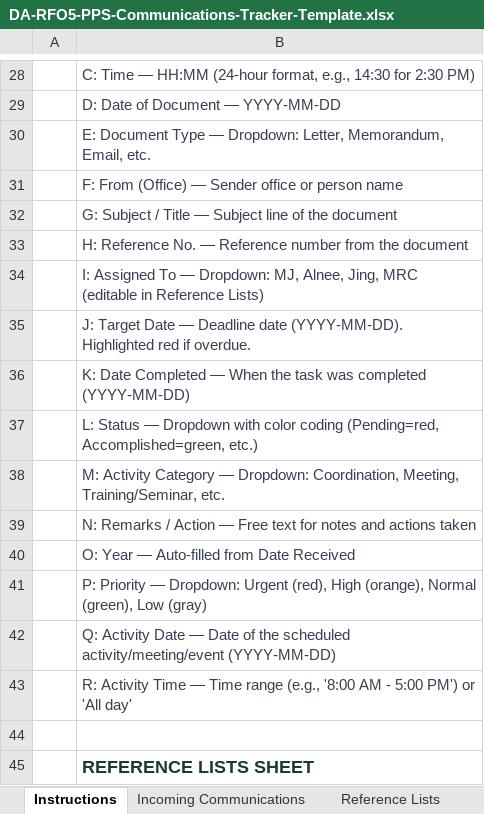
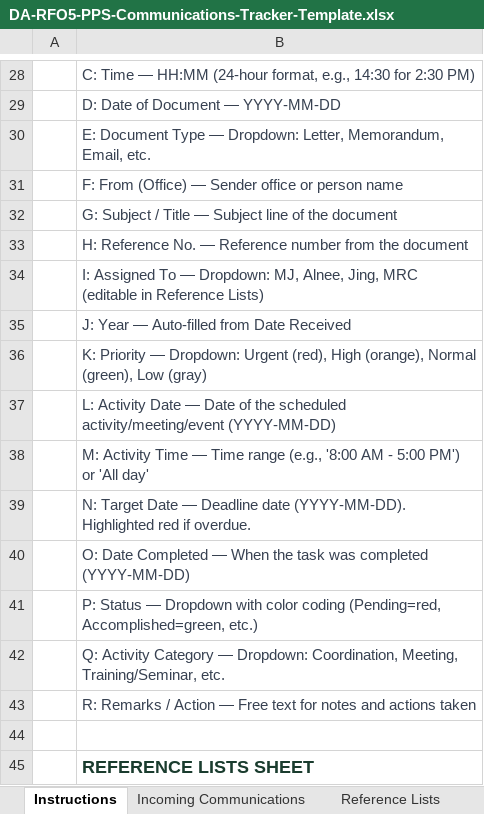
Before and after one commit to Neu-Mike09/pps-tracker, an Excel workbook: download/DA-RFO5-PPS-Communications-Tracker-Template.xlsx, sheet Instructions, drawn as a sheet; only a part is shown, gaps mark what is left out; values as stored, in another font and other column widths than the file's, no borders; the diff names each change by its address in the sheet, - before the commit and + after, or states it on an @@ line.

Commit message:
Reorder Google Sheets columns: Year, Priority, Activity Date, Activity Time moved between Assigned To and Target Date

```diff
--- a/download/DA-RFO5-PPS-Communications-Tracker-Template.xlsx (sheet Instructions)
+++ b/download/DA-RFO5-PPS-Communications-Tracker-Template.xlsx (sheet Instructions)
-B35: J: Target Date — Deadline date (YYYY-MM-DD). Highlighted red if overdue.
+B35: J: Year — Auto-filled from Date Received
-B36: K: Date Completed — When the task was completed (YYYY-MM-DD)
+B36: K: Priority — Dropdown: Urgent (red), High (orange), Normal (green), Low (gray)
-B37: L: Status — Dropdown with color coding (Pending=red, Accomplished=green, etc.)
+B37: L: Activity Date — Date of the scheduled activity/meeting/event (YYYY-MM-DD)
-B38: M: Activity Category — Dropdown: Coordination, Meeting, Training/Seminar, etc.
+B38: M: Activity Time — Time range (e.g., '8:00 AM - 5:00 PM') or 'All day'
-B39: N: Remarks / Action — Free text for notes and actions taken
+B39: N: Target Date — Deadline date (YYYY-MM-DD). Highlighted red if overdue.
-B40: O: Year — Auto-filled from Date Received
+B40: O: Date Completed — When the task was completed (YYYY-MM-DD)
-B41: P: Priority — Dropdown: Urgent (red), High (orange), Normal (green), Low (gray)
+B41: P: Status — Dropdown with color coding (Pending=red, Accomplished=green, etc.)
-B42: Q: Activity Date — Date of the scheduled activity/meeting/event (YYYY-MM-DD)
+B42: Q: Activity Category — Dropdown: Coordination, Meeting, Training/Seminar, etc.
-B43: R: Activity Time — Time range (e.g., '8:00 AM - 5:00 PM') or 'All day'
+B43: R: Remarks / Action — Free text for notes and actions taken
```
Also changed, not shown: sheet Incoming Communications, 2 other files.
